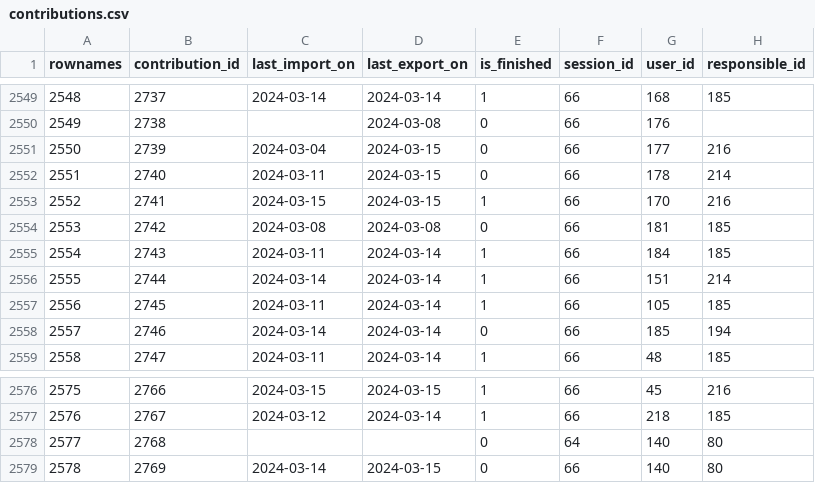
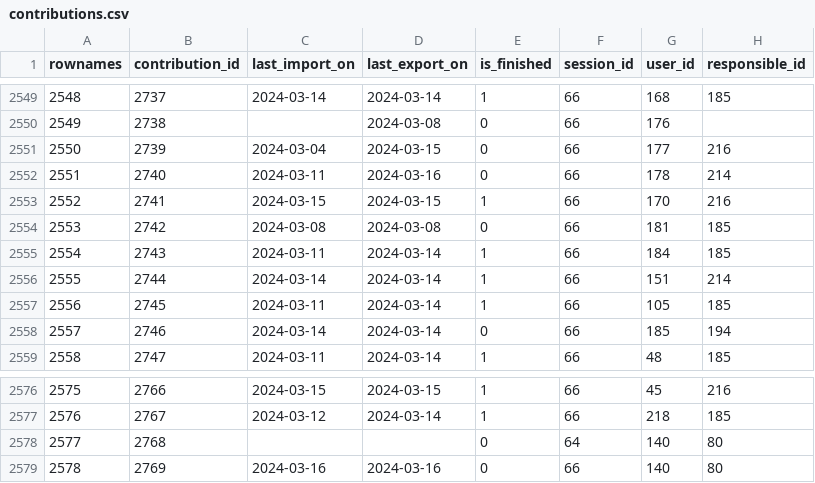
Before and after one commit to s-balandine/typology-dump, a CSV file: data/contributions.csv, drawn as a sheet; only a part is shown, gaps mark what is left out.

```diff
--- a/data/contributions.csv
+++ b/data/contributions.csv
@@ -2551,3 +2551,3 @@ rownames,contribution_id,last_import_on,last_export_on,is_finished,session_id,us
 2550,2739,2024-03-04 ,2024-03-15 ,0,66,177,216
-2551,2740,2024-03-11 ,2024-03-15 ,0,66,178,214
+2551,2740,2024-03-11 ,2024-03-16 ,0,66,178,214
 2552,2741,2024-03-15 ,2024-03-15 ,1,66,170,216
@@ -2578,2 +2578,2 @@ rownames,contribution_id,last_import_on,last_export_on,is_finished,session_id,us
 2577,2768,,,0,64,140,80
-2578,2769,2024-03-14 ,2024-03-15 ,0,66,140,80
+2578,2769,2024-03-16 ,2024-03-16 ,0,66,140,80
```
Also changed, not shown: data/d2session_history.csv, data/decisions.csv, 2 other files.
